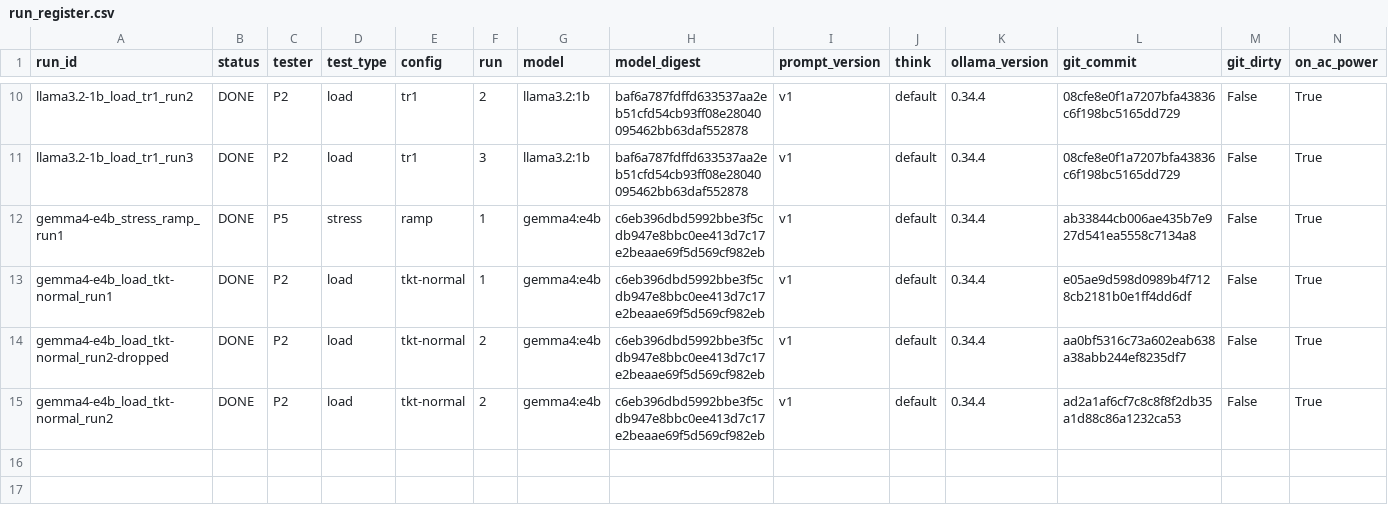
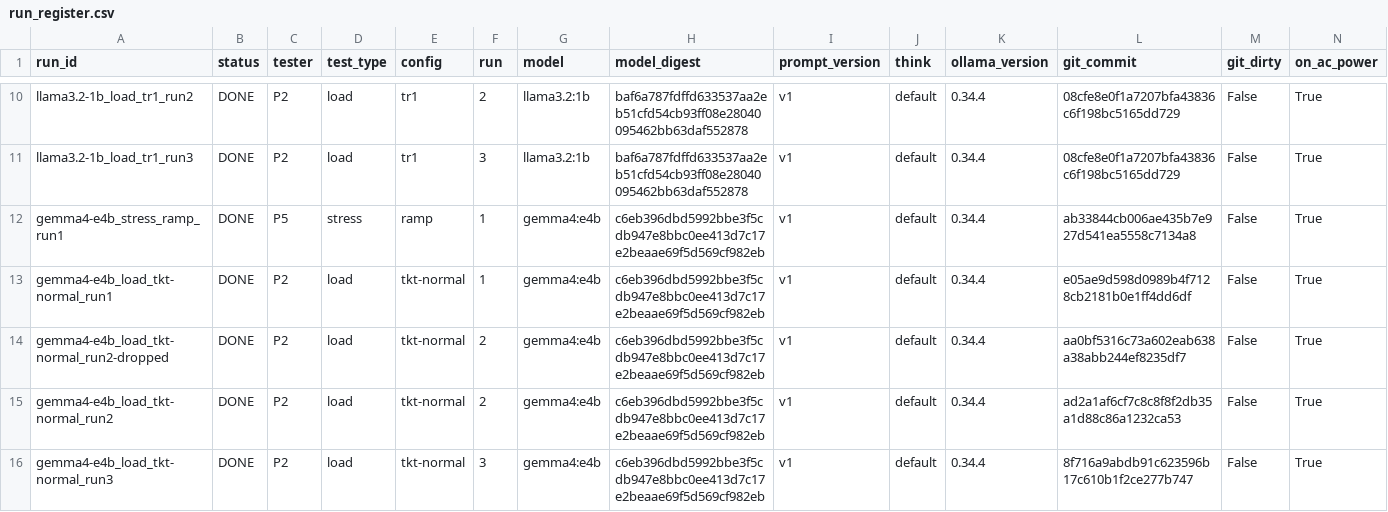
Before and after one commit to 2402801/ICT3113-P2-2, a CSV file: runs/run_register.csv, drawn as a sheet; only a part is shown, gaps mark what is left out; rows hold the shown columns only; the diff names each change by its address in the sheet, - before the commit and + after, or states it on an @@ line.

Commit message:
Load run gemma4-e4b_load_tkt-normal_run3

```diff
--- a/runs/run_register.csv
+++ b/runs/run_register.csv
+row 16: gemma4-e4b_load_tkt-normal_run3 | DONE | P2 | load | tkt-normal | 3 | gemma4:e4b | c6eb396dbd5992bbe3f5cdb947e8bbc0ee413d7c17e2beaae69f5d569cf982eb | v1 | default | 0.34.4 | 8f716a9abdb91c623596b17c610b1f2ce277b747 | False | True
```
Also changed, not shown: 16 other files.
